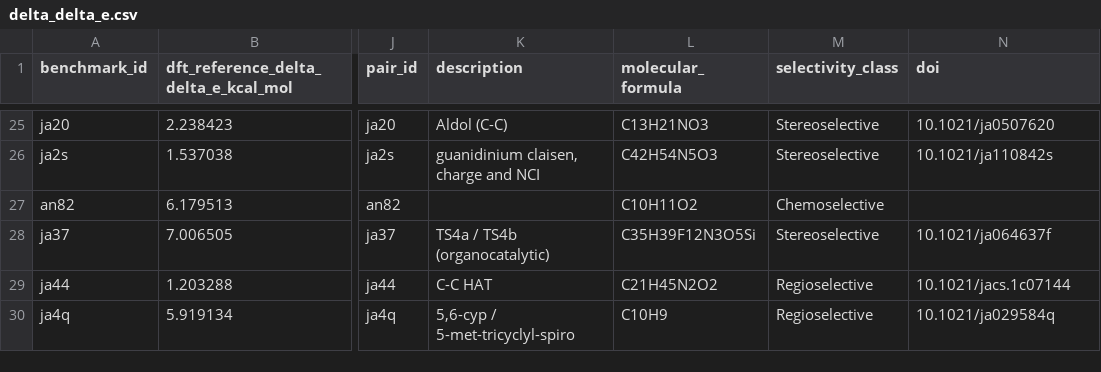
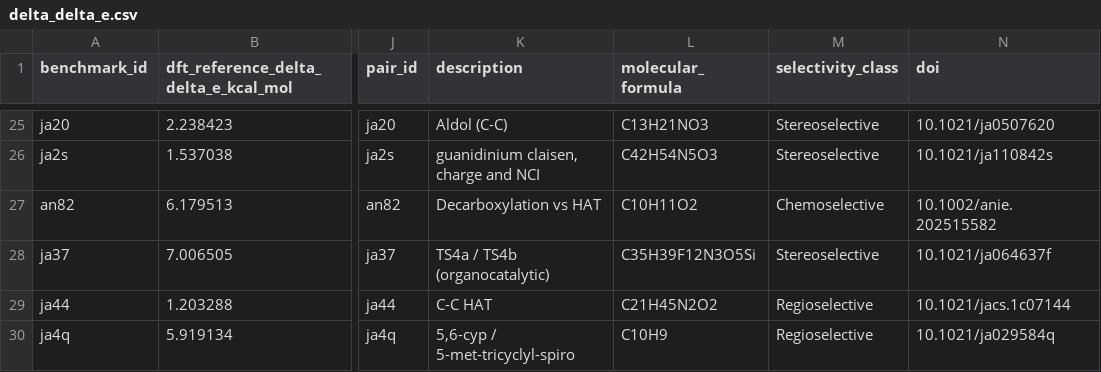
Before and after one commit to patonlab/SELECT50, a CSV file: results/energetics/delta_delta_e.csv, drawn as a sheet; only a part is shown, gaps mark what is left out; the diff names each change by its address in the sheet, - before the commit and + after, or states it on an @@ line.

```diff
--- a/results/energetics/delta_delta_e.csv
+++ b/results/energetics/delta_delta_e.csv
-K27 (description): (empty)
+K27 (description): Decarboxylation vs HAT
-N27 (doi): (empty)
+N27 (doi): 10.1002/anie.202515582
```
Also changed, not shown: results/energetics/delta_delta_g.csv, 18 other files.
